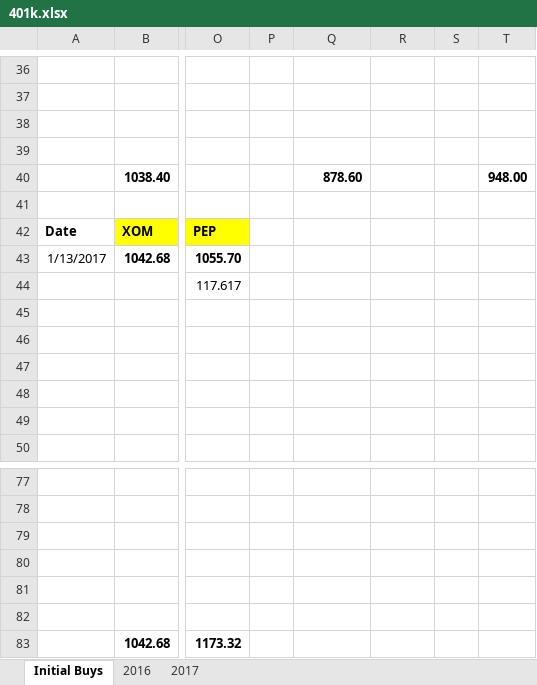
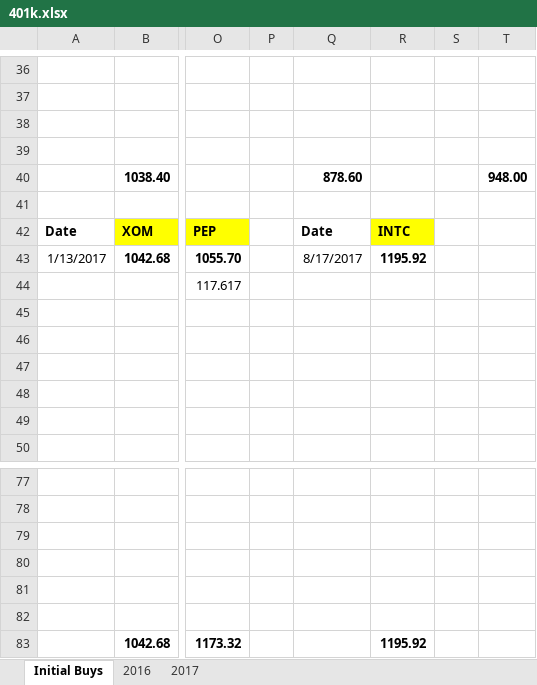
Before and after one commit to eplugplay/DividendLibertyCommercial, an Excel workbook: DividendLiberty/401k.xlsx, sheet Initial Buys, drawn as a sheet; only a part is shown, gaps mark what is left out; values as stored, in another font and other column widths than the file's, no borders; the diff names each change by its address in the sheet, - before the commit and + after, or states it on an @@ line.

```diff
--- a/DividendLiberty/401k.xlsx (sheet Initial Buys)
+++ b/DividendLiberty/401k.xlsx (sheet Initial Buys)
-Q42: (empty)
+Q42: Date
-R42: (empty)
+R42: INTC
-R42 fill: none
+R42 fill: #FFFF00
-Q43: (empty)
+Q43: 8/17/2017
-R43: (empty)
+R43: 1195.92
-R83: (empty)
+R83: 1195.92
```
Also changed, not shown: sheet 2017, formulas that keep their value, DividendLiberty/Dividend Calculation.xlsx, DividendLiberty/Suzie's IRA.xlsx, 4 other files.
